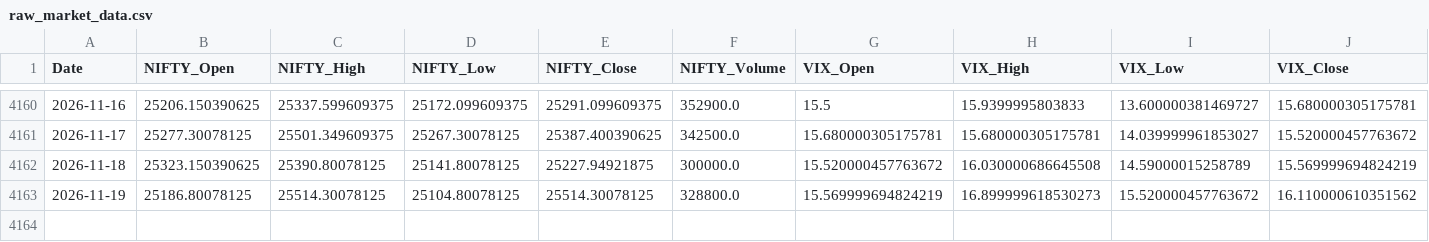
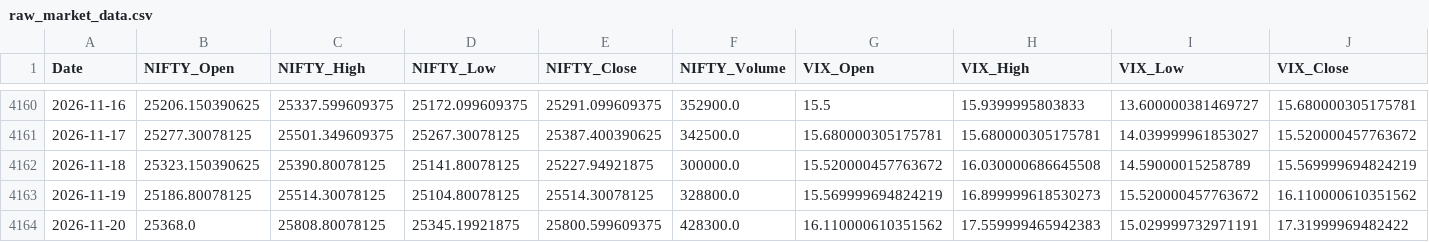
Before and after one commit to nirmalsathiamourthy03-ai/nifty-50-ml, a CSV file: data/raw_market_data.csv, drawn as a sheet; only a part is shown, gaps mark what is left out; rows hold the shown columns only; the diff names each change by its address in the sheet, - before the commit and + after, or states it on an @@ line.

```diff
--- a/data/raw_market_data.csv
+++ b/data/raw_market_data.csv
+row 4164: 2026-11-20 | 25368.0 | 25808.80078125 | 25345.19921875 | 25800.599609375 | 428300.0 | 16.110000610351562 | 17.559999465942383 | 15.029999732971191 | 17.31999969482422
```
Also changed, not shown: 6 other files.
